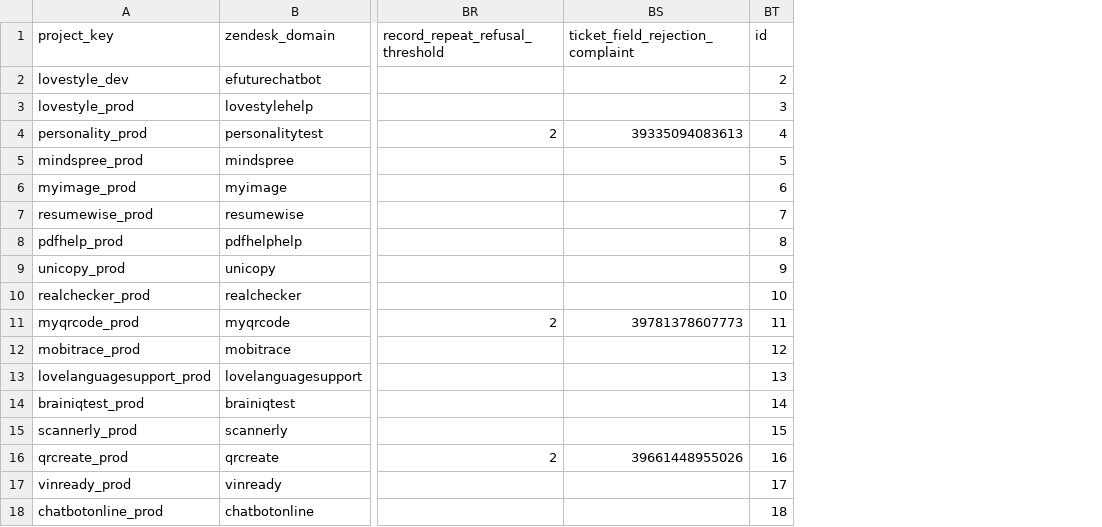
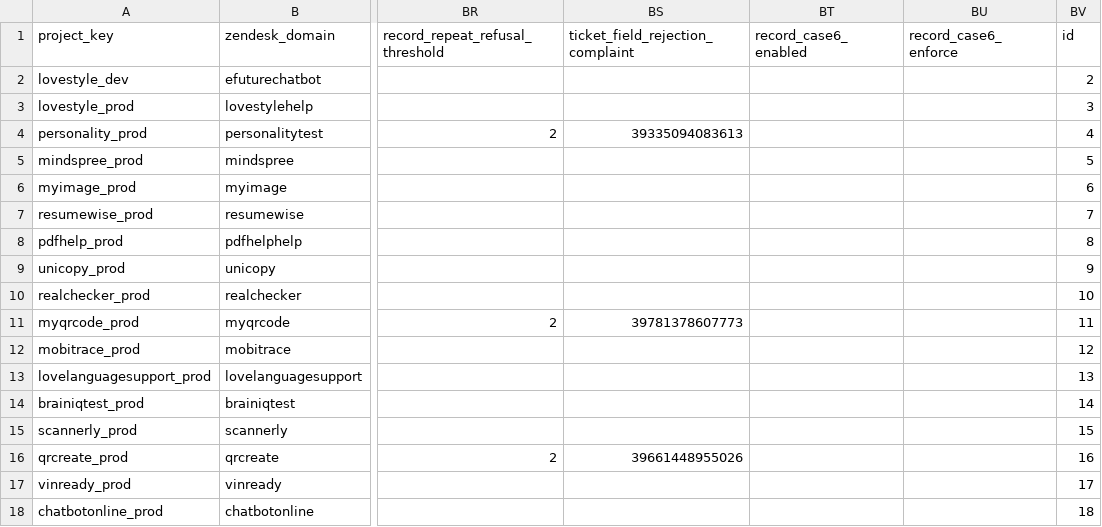
Before and after one commit to antonioefm/n8nbackup, a CSV file: datatables/cs_project_config.csv, drawn as a sheet; only a part is shown, gaps mark what is left out; the diff names each change by its address in the sheet, - before the commit and + after, or states it on an @@ line.

Commit message:
chore(backup): data table cs_project_config @ 2026-10-15T03:30:01.996Z

```diff
--- a/datatables/cs_project_config.csv
+++ b/datatables/cs_project_config.csv
+column BT (record_case6_enabled), empty
+column BU (record_case6_enforce), empty
```
